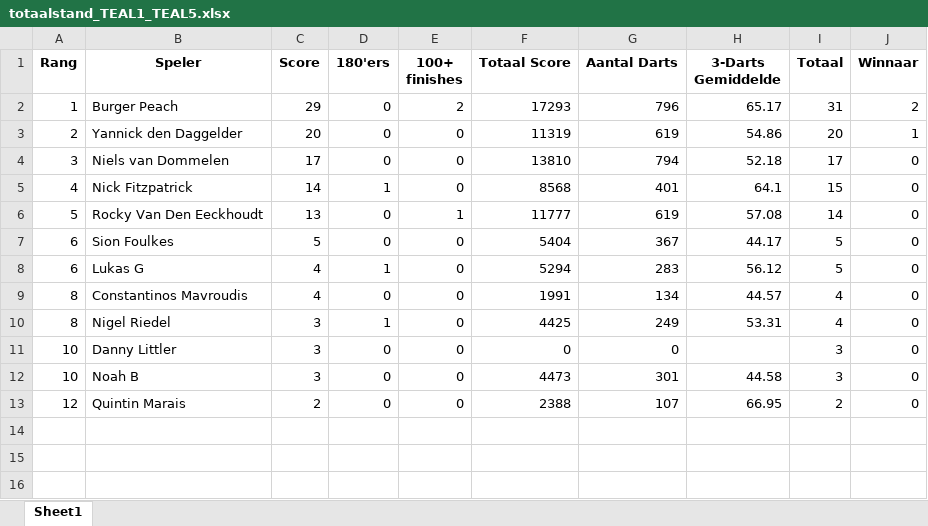
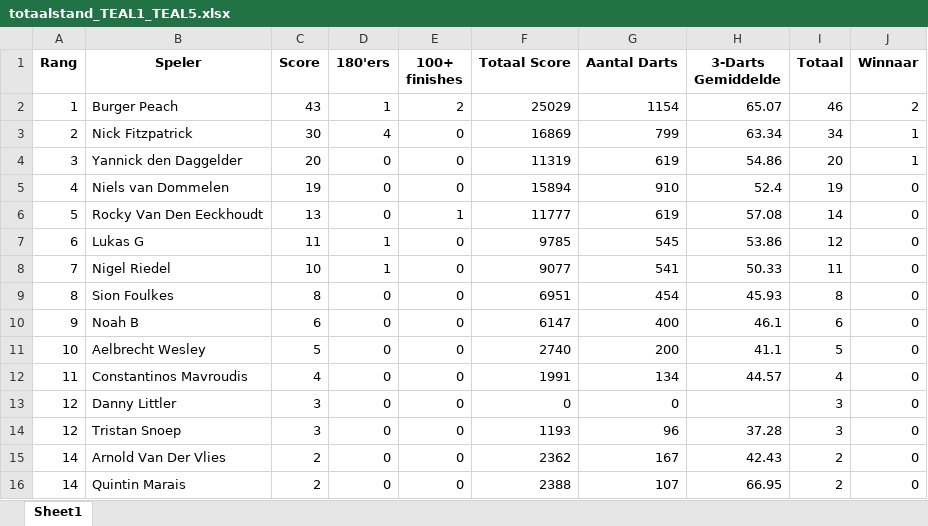
Before and after one commit to yannick-dartcounter/Trial-EAL-League, an Excel workbook: totaalstand_TEAL1_TEAL5.xlsx, sheet Sheet1, drawn as a sheet; values as stored, in another font and other column widths than the file's, no borders; removed rows and columns are numbered as before the commit, all else as after; the diff names each change by its address in the sheet, - before the commit and + after, or states it on an @@ line.

Commit message:
Add files via upload

```diff
--- a/totaalstand_TEAL1_TEAL5.xlsx (sheet Sheet1)
+++ b/totaalstand_TEAL1_TEAL5.xlsx (sheet Sheet1)
-C2 (Score): 29
+C2 (Score): 43
-D2 (180'ers): 0
+D2 (180'ers): 1
-F2 (Totaal Score): 17293
+F2 (Totaal Score): 25029
-G2 (Aantal Darts): 796
+G2 (Aantal Darts): 1154
-H2 (3-Darts Gemiddelde): 65.17
+H2 (3-Darts Gemiddelde): 65.07
-I2 (Totaal): 31
+I2 (Totaal): 46
+row 3: 2 | Nick Fitzpatrick | 30 | 4 | 0 | 16869 | 799 | 63.34 | 34 | 1
-A4 (Rang): 2
+A4 (Rang): 3
-A5 (Rang): 3
+A5 (Rang): 4
-C5 (Score): 17
+C5 (Score): 19
-F5 (Totaal Score): 13810
+F5 (Totaal Score): 15894
-G5 (Aantal Darts): 794
+G5 (Aantal Darts): 910
-H5 (3-Darts Gemiddelde): 52.18
+H5 (3-Darts Gemiddelde): 52.4
-I5 (Totaal): 17
+I5 (Totaal): 19
-row 5: 4 | Nick Fitzpatrick | 14 | 1 | 0 | 8568 | 401 | 64.1 | 15 | 0
-row 7: 6 | Sion Foulkes | 5 | 0 | 0 | 5404 | 367 | 44.17 | 5 | 0
-C7 (Score): 4
+C7 (Score): 11
-F7 (Totaal Score): 5294
+F7 (Totaal Score): 9785
-G7 (Aantal Darts): 283
+G7 (Aantal Darts): 545
-H7 (3-Darts Gemiddelde): 56.12
+H7 (3-Darts Gemiddelde): 53.86
-I7 (Totaal): 5
+I7 (Totaal): 12
+row 8: 7 | Nigel Riedel | 10 | 1 | 0 | 9077 | 541 | 50.33 | 11 | 0
+row 9: 8 | Sion Foulkes | 8 | 0 | 0 | 6951 | 454 | 45.93 | 8 | 0
+row 10: 9 | Noah B | 6 | 0 | 0 | 6147 | 400 | 46.1 | 6 | 0
+row 11: 10 | Aelbrecht Wesley | 5 | 0 | 0 | 2740 | 200 | 41.1 | 5 | 0
-A12 (Rang): 8
+A12 (Rang): 11
-row 10: 8 | Nigel Riedel | 3 | 1 | 0 | 4425 | 249 | 53.31 | 4 | 0
-A13:A14 (Rang): 10
+A13:A14 (Rang): 12
-B14 (Speler): Noah B
+B14 (Speler): Tristan Snoep
-F14 (Totaal Score): 4473
+F14 (Totaal Score): 1193
-G14 (Aantal Darts): 301
+G14 (Aantal Darts): 96
-H14 (3-Darts Gemiddelde): 44.58
+H14 (3-Darts Gemiddelde): 37.28
+row 15: 14 | Arnold Van Der Vlies | 2 | 0 | 0 | 2362 | 167 | 42.43 | 2 | 0
-A16 (Rang): 12
+A16 (Rang): 14
```
